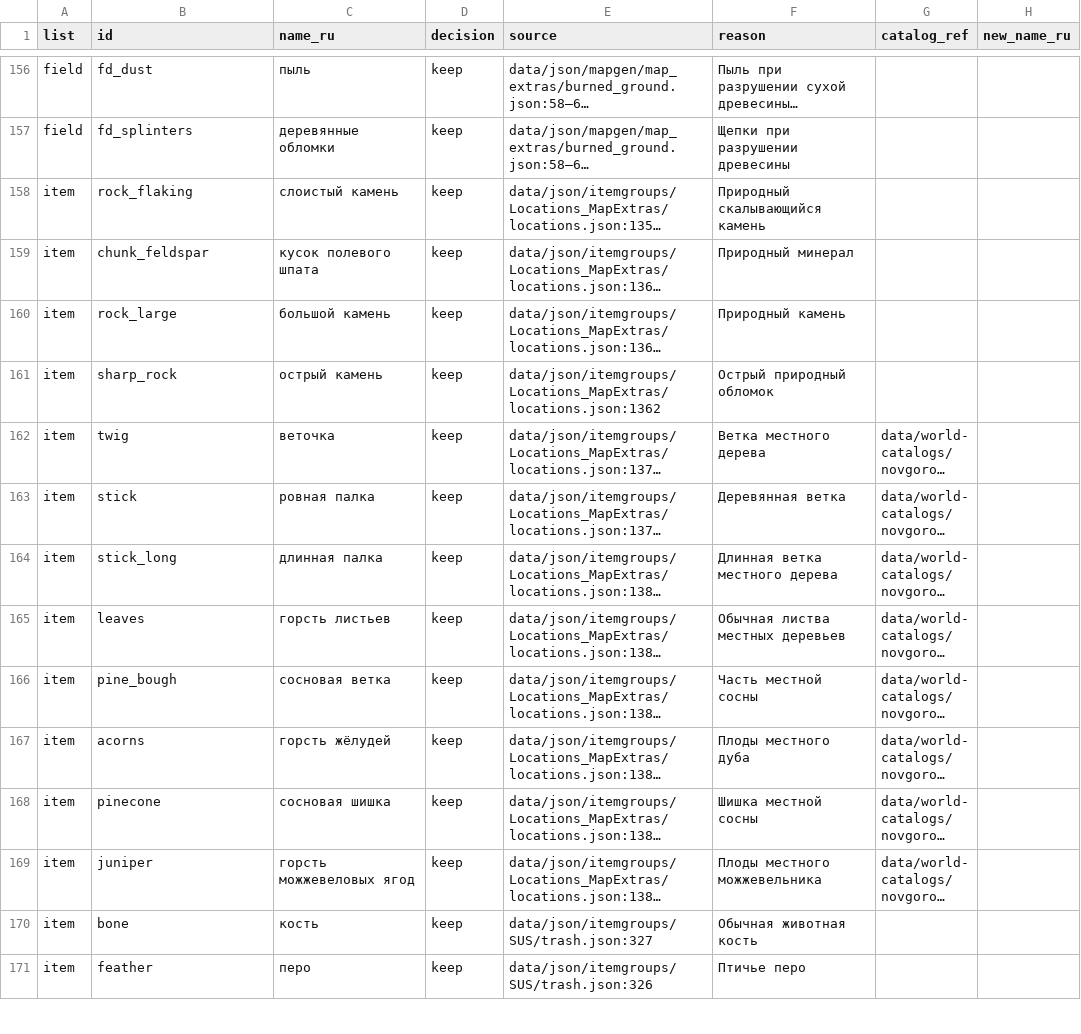
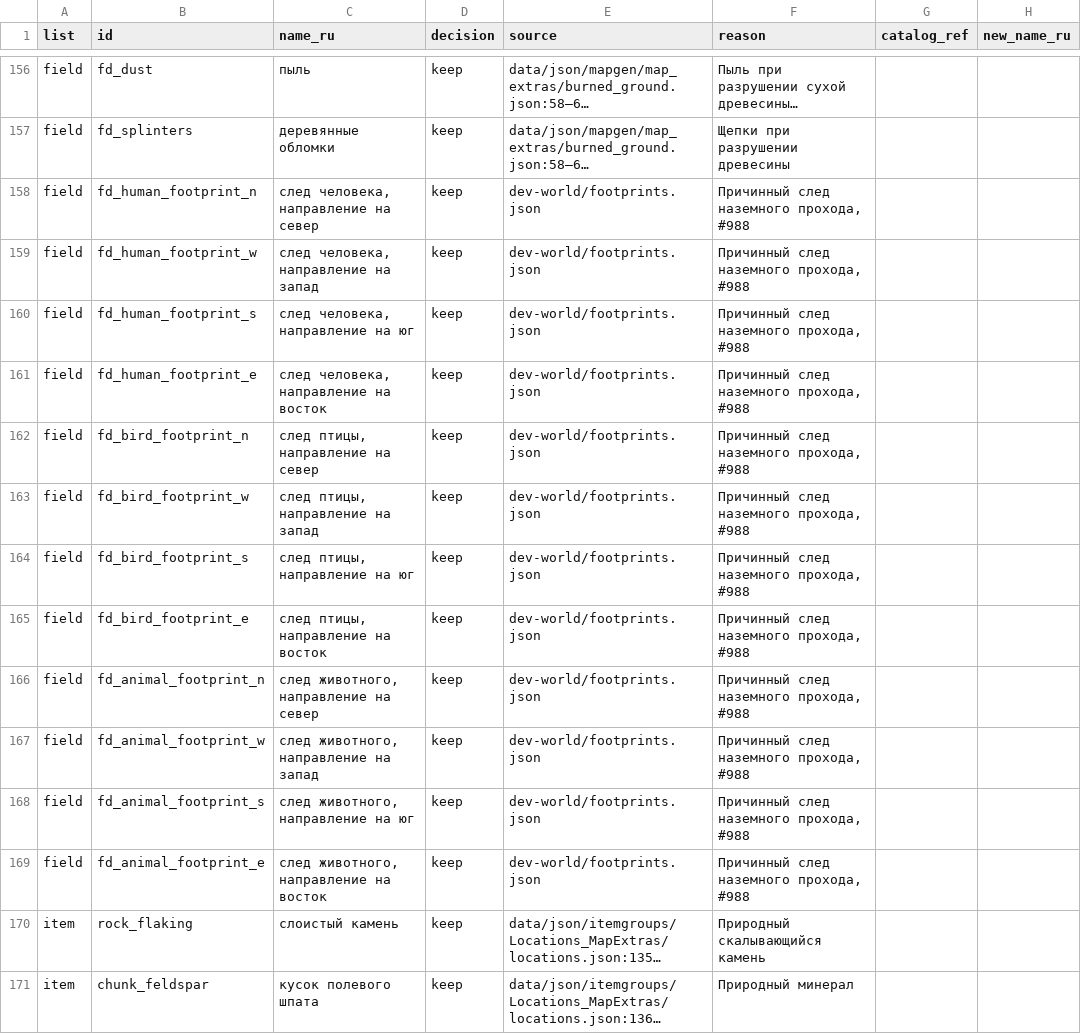
Before and after one commit to PavelSlaven/Novgorod1230, a TSV file: tools/cataclysm-prototype/wild-surroundings-allowlist.tsv, drawn as a sheet; only a part is shown, gaps mark what is left out; the shorter side is filled out with more unchanged rows; long unchanged cells end in …; the diff names each change by its address in the sheet, - before the commit and + after, or states it on an @@ line.

```diff
--- a/tools/cataclysm-prototype/wild-surroundings-allowlist.tsv
+++ b/tools/cataclysm-prototype/wild-surroundings-allowlist.tsv
+row 158: field | fd_human_footprint_n | след человека, направление на север | keep | dev-world/footprints.json | Причинный след наземного прохода, #988
+row 159: field | fd_human_footprint_w | след человека, направление на запад | keep | dev-world/footprints.json | Причинный след наземного прохода, #988
+row 160: field | fd_human_footprint_s | след человека, направление на юг | keep | dev-world/footprints.json | Причинный след наземного прохода, #988
+row 161: field | fd_human_footprint_e | след человека, направление на восток | keep | dev-world/footprints.json | Причинный след наземного прохода, #988
+row 162: field | fd_bird_footprint_n | след птицы, направление на север | keep | dev-world/footprints.json | Причинный след наземного прохода, #988
+row 163: field | fd_bird_footprint_w | след птицы, направление на запад | keep | dev-world/footprints.json | Причинный след наземного прохода, #988
+row 164: field | fd_bird_footprint_s | след птицы, направление на юг | keep | dev-world/footprints.json | Причинный след наземного прохода, #988
+row 165: field | fd_bird_footprint_e | след птицы, направление на восток | keep | dev-world/footprints.json | Причинный след наземного прохода, #988
+row 166: field | fd_animal_footprint_n | след животного, направление на север | keep | dev-world/footprints.json | Причинный след наземного прохода, #988
+row 167: field | fd_animal_footprint_w | след животного, направление на запад | keep | dev-world/footprints.json | Причинный след наземного прохода, #988
+row 168: field | fd_animal_footprint_s | след животного, направление на юг | keep | dev-world/footprints.json | Причинный след наземного прохода, #988
+row 169: field | fd_animal_footprint_e | след животного, направление на восток | keep | dev-world/footprints.json | Причинный след наземного прохода, #988
```
Also changed, not shown: 11 other files.
